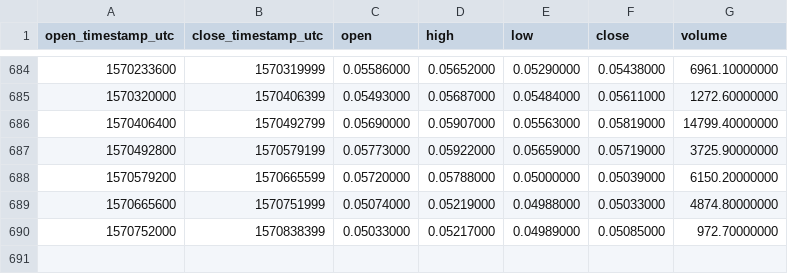
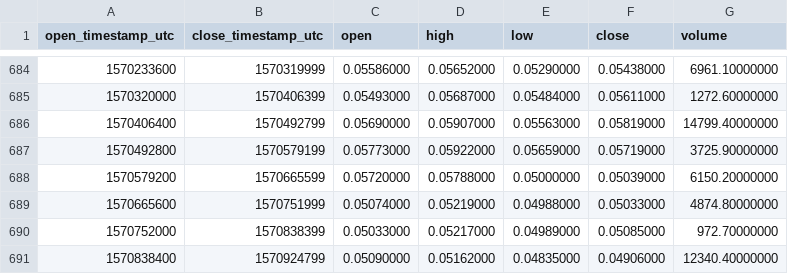
Before and after one commit to cryptobigbro/binance-LSKBNB, a CSV file: binance-LSKBNB-1d.csv, drawn as a sheet; only a part is shown, gaps mark what is left out.

Commit message:
Update OHLCV data.

```diff
--- a/binance-LSKBNB-1d.csv
+++ b/binance-LSKBNB-1d.csv
@@ -690 +690,2 @@ open_timestamp_utc,close_timestamp_utc,open,high,low,close,volume
 1570752000,1570838399,0.05033000,0.05217000,0.04989000,0.05085000,972.70000000
+1570838400,1570924799,0.05090000,0.05162000,0.04835000,0.04906000,12340.40000000
```
Also changed, not shown: 1 other file.
